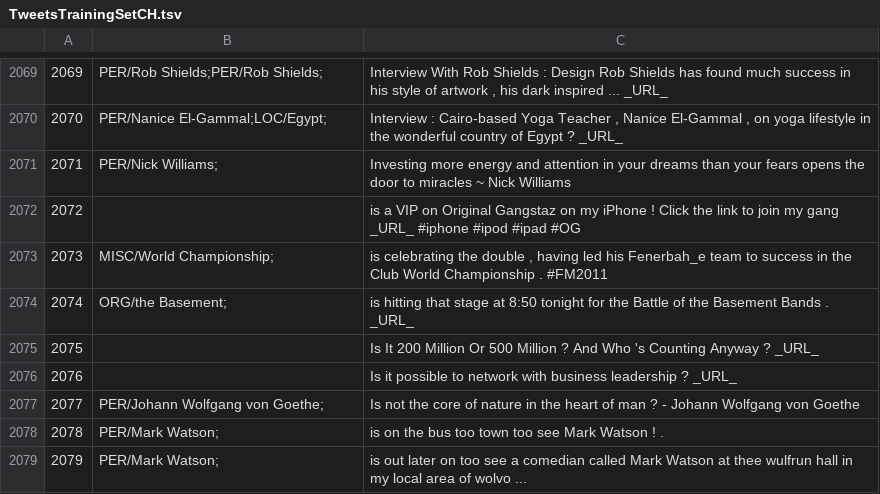
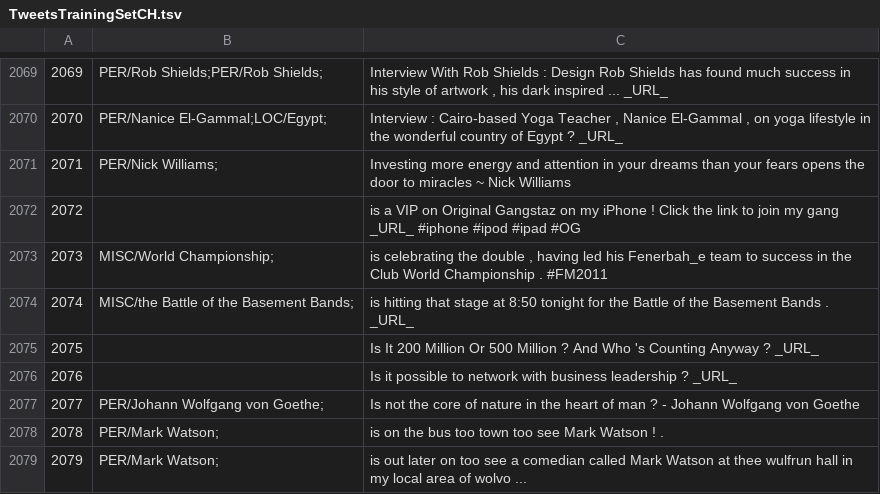
Before and after one commit to ampaeli/msm2013challengeTest, a TSV file: TweetsTrainingSetCH.tsv, drawn as a sheet; only a part is shown, gaps mark what is left out.

Commit message:
2074	ORG/the Basement;	is hitting that stage at 8:50 tonight for the Battle of the Basement Bands . _URL_
2074	ORG/the Basement;	is hitting that stage at 8:50 tonight for the Battle of the Basement Bands . _URL_
2074	MISC/the Battle of the Basement Bands;	is hitting that stage at 8:50 tonight for the Battle of the Basement Bands . _URL_

```diff
--- a/TweetsTrainingSetCH.tsv
+++ b/TweetsTrainingSetCH.tsv
@@ -2073,3 +2073,3 @@
 2073	MISC/World Championship;	"is celebrating the double , having led his Fenerbah_e team to success in the Club World Championship . #FM2011 "
-2074	ORG/the Basement;	is hitting that stage at 8:50 tonight for the Battle of the Basement Bands . _URL_
+2074	MISC/the Battle of the Basement Bands;	is hitting that stage at 8:50 tonight for the Battle of the Basement Bands . _URL_
 2075		Is It 200 Million Or 500 Million ? And Who 's Counting Anyway ? _URL_
```
